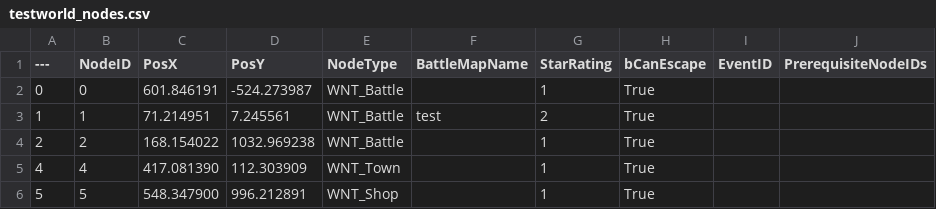
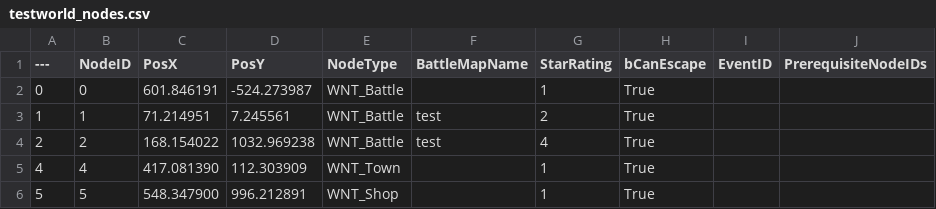
Before and after one commit to LeavesF/LFP2D, a CSV file: Saved/WorldMaps/testworld_nodes.csv, drawn as a sheet.

```diff
--- a/Saved/WorldMaps/testworld_nodes.csv
+++ b/Saved/WorldMaps/testworld_nodes.csv
@@ -3,3 +3,3 @@
 1,1,71.214951,7.245561,WNT_Battle,test,2,True,,
-2,2,168.154022,1032.969238,WNT_Battle,,1,True,,
+2,2,168.154022,1032.969238,WNT_Battle,test,4,True,,
 4,4,417.081390,112.303909,WNT_Town,,1,True,,
```
Also changed, not shown: 7 other files.
